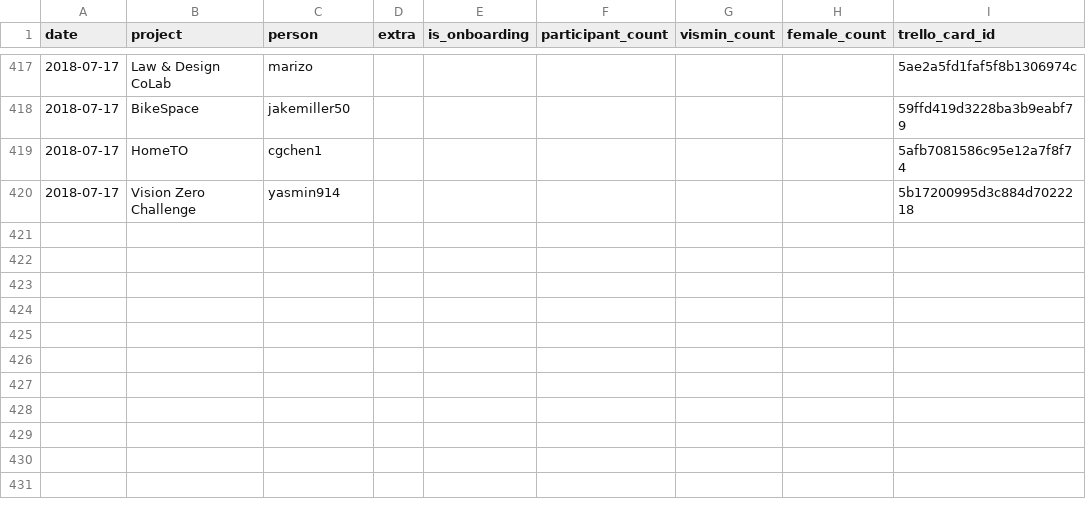
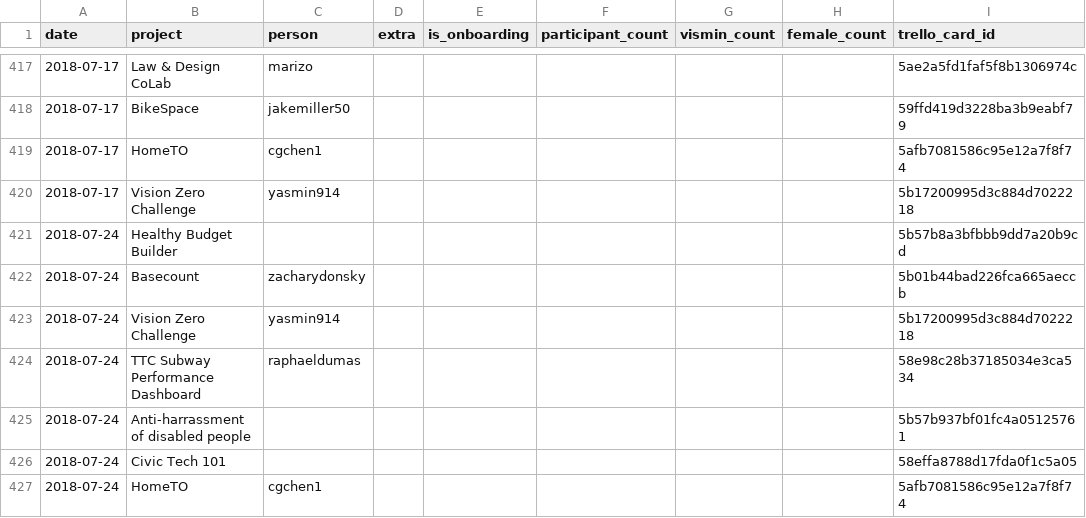
Before and after one commit to CivicTechTO/dataset-civictechto-breakout-groups, a CSV file: data/civictechto-breakout-groups.csv, drawn as a sheet; only a part is shown, gaps mark what is left out; the diff names each change by its address in the sheet, - before the commit and + after, or states it on an @@ line.

Commit message:
Updated data for 2018-07-24 hacknight.

```diff
--- a/data/civictechto-breakout-groups.csv
+++ b/data/civictechto-breakout-groups.csv
+row 421: 2018-07-24 | Healthy Budget Builder |  |  |  |  |  |  | 5b57b8a3bfbbb9dd7a20b9cd
+row 422: 2018-07-24 | Basecount | zacharydonsky |  |  |  |  |  | 5b01b44bad226fca665aeccb
+row 423: 2018-07-24 | Vision Zero Challenge | yasmin914 |  |  |  |  |  | 5b17200995d3c884d7022218
+row 424: 2018-07-24 | TTC Subway Performance Dashboard | raphaeldumas |  |  |  |  |  | 58e98c28b37185034e3ca534
+row 425: 2018-07-24 | Anti-harrassment of disabled people |  |  |  |  |  |  | 5b57b937bf01fc4a05125761
+row 426: 2018-07-24 | Civic Tech 101 |  |  |  |  |  |  | 58effa8788d17fda0f1c5a05
+row 427: 2018-07-24 | HomeTO | cgchen1 |  |  |  |  |  | 5afb7081586c95e12a7f8f74
```
